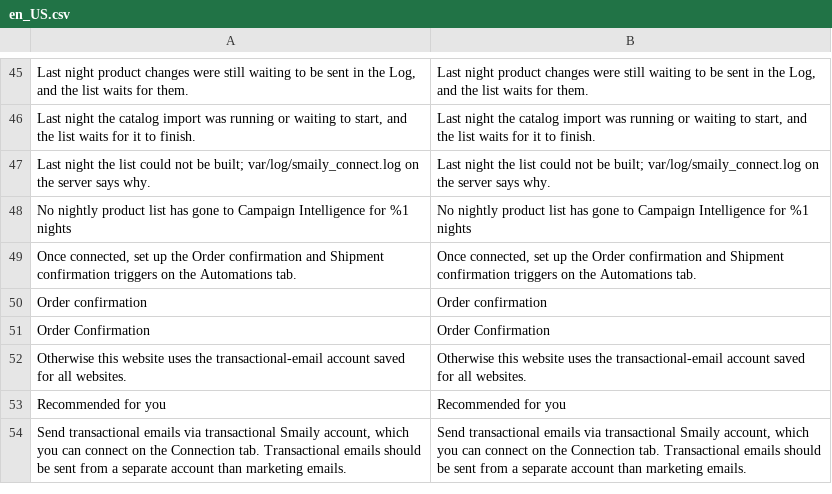
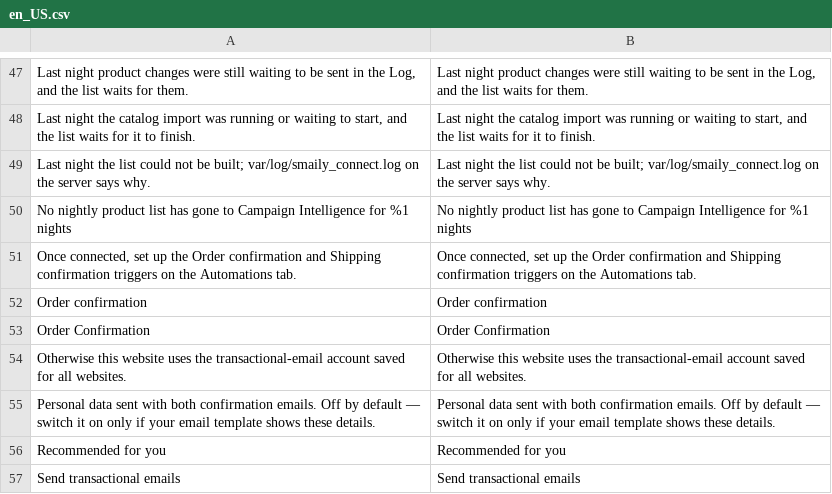
Before and after one commit to sendsmaily/smaily-magento-extension, a CSV file: i18n/en_US.csv, drawn as a sheet; only a part is shown, gaps mark what is left out; the shorter side is filled out with more unchanged rows; the diff covers the shown part only.

Commit message:
Make the transactional-email settings work as the WooCommerce plugin's

```diff
--- a/i18n/en_US.csv
+++ b/i18n/en_US.csv
@@ -48,3 +50,3 @@
 "No nightly product list has gone to Campaign Intelligence for %1 nights","No nightly product list has gone to Campaign Intelligence for %1 nights"
-"Once connected, set up the Order confirmation and Shipment confirmation triggers on the Automations tab.","Once connected, set up the Order confirmation and Shipment confirmation triggers on the Automations tab."
+"Once connected, set up the Order confirmation and Shipping confirmation triggers on the Automations tab.","Once connected, set up the Order confirmation and Shipping confirmation triggers on the Automations tab."
 "Order confirmation","Order confirmation"
@@ -52,2 +54,4 @@
 "Otherwise this website uses the transactional-email account saved for all websites.","Otherwise this website uses the transactional-email account saved for all websites."
+"Personal data sent with both confirmation emails. Off by default — switch it on only if your email template shows these details.","Personal data sent with both confirmation emails. Off by default — switch it on only if your email template shows these details."
 "Recommended for you","Recommended for you"
+"Send transactional emails","Send transactional emails"
```
Also changed, not shown: 6 added rows, 1 removed row and 4 edited cells elsewhere in this file, i18n/et_EE.csv, 18 other files.
